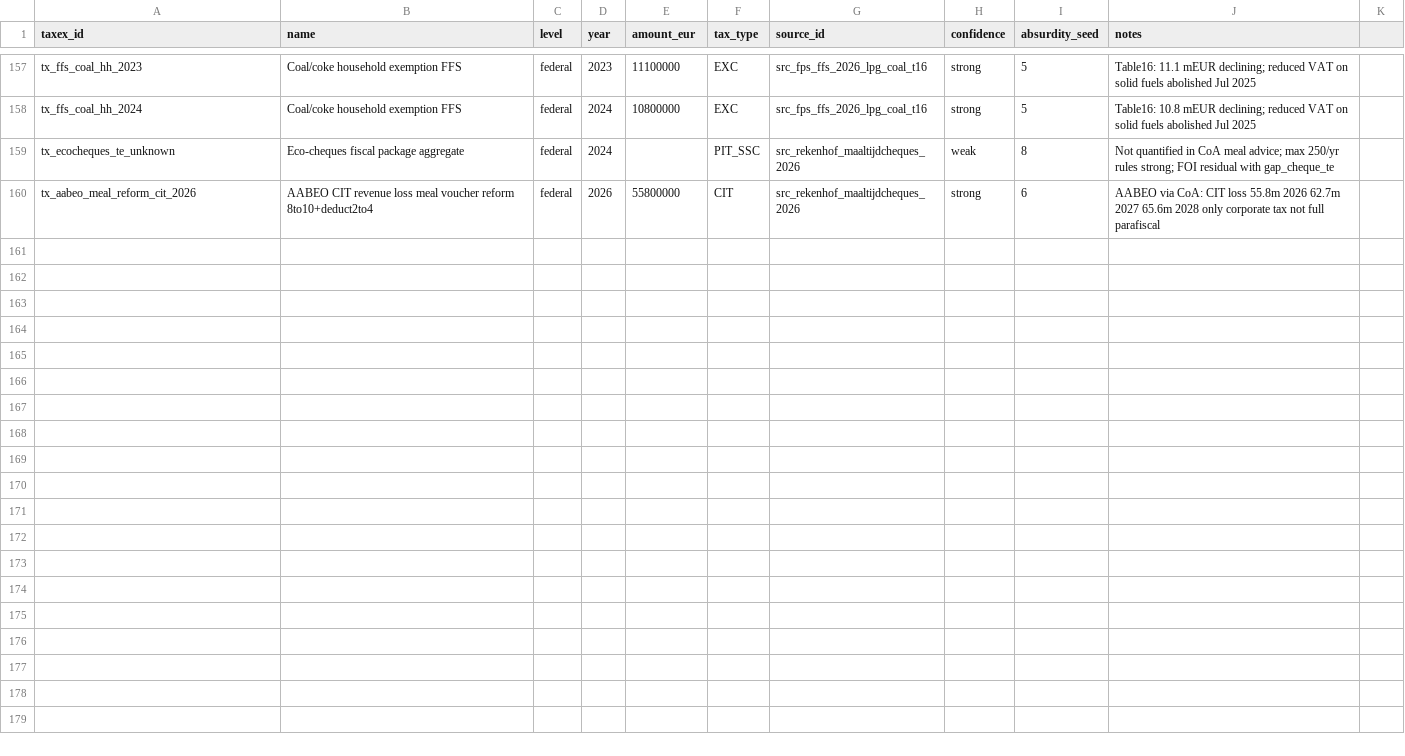
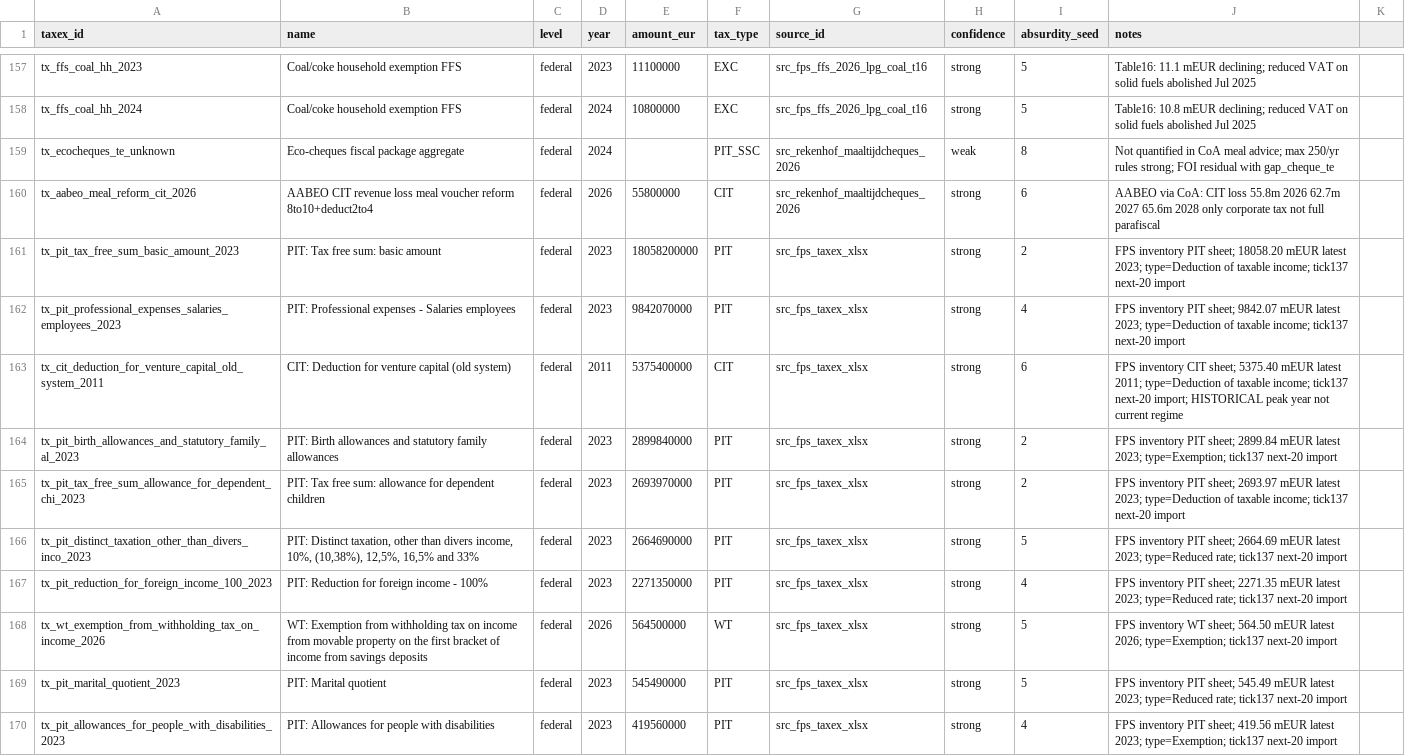
Before and after one commit to kareljanr/AIpolitics, a CSV file: docs/doge/data/tax_expenditures.csv, drawn as a sheet; only a part is shown, gaps mark what is left out; the diff covers the shown part only; the diff names each change by its address in the sheet, - before the commit and + after, or states it on an @@ line.

Commit message:
doge(loop): tick 137 — rq_153 FPS taxex next20 tax-free basic 18bn +19 measures

```diff
--- a/docs/doge/data/tax_expenditures.csv
+++ b/docs/doge/data/tax_expenditures.csv
+row 161: tx_pit_tax_free_sum_basic_amount_2023 | PIT: Tax free sum: basic amount | federal | 2023 | 18058200000 | PIT | src_fps_taxex_xlsx | strong | 2 | FPS inventory PIT sheet; 18058.20 mEUR latest 2023; type=Deduction of taxable income; tick137 next-20 import
+row 162: tx_pit_professional_expenses_salaries_employees_2023 | PIT: Professional expenses - Salaries employees | federal | 2023 | 9842070000 | PIT | src_fps_taxex_xlsx | strong | 4 | FPS inventory PIT sheet; 9842.07 mEUR latest 2023; type=Deduction of taxable income; tick137 next-20 import
+row 163: tx_cit_deduction_for_venture_capital_old_system_2011 | CIT: Deduction for venture capital (old system) | federal | 2011 | 5375400000 | CIT | src_fps_taxex_xlsx | strong | 6 | FPS inventory CIT sheet; 5375.40 mEUR latest 2011; type=Deduction of taxable income; tick137 next-20 import; HISTORICAL peak year not current regime
+row 164: tx_pit_birth_allowances_and_statutory_family_al_2023 | PIT: Birth allowances and statutory family allowances | federal | 2023 | 2899840000 | PIT | src_fps_taxex_xlsx | strong | 2 | FPS inventory PIT sheet; 2899.84 mEUR latest 2023; type=Exemption; tick137 next-20 import
+row 165: tx_pit_tax_free_sum_allowance_for_dependent_chi_2023 | PIT: Tax free sum: allowance for dependent children | federal | 2023 | 2693970000 | PIT | src_fps_taxex_xlsx | strong | 2 | FPS inventory PIT sheet; 2693.97 mEUR latest 2023; type=Deduction of taxable income; tick137 next-20 import
+row 166: tx_pit_distinct_taxation_other_than_divers_inco_2023 | PIT: Distinct taxation, other than divers income, 10%, (10,38%), 12,5%, 16,5% and 33% | federal | 2023 | 2664690000 | PIT | src_fps_taxex_xlsx | strong | 5 | FPS inventory PIT sheet; 2664.69 mEUR latest 2023; type=Reduced rate; tick137 next-20 import
+row 167: tx_pit_reduction_for_foreign_income_100_2023 | PIT: Reduction for foreign income - 100% | federal | 2023 | 2271350000 | PIT | src_fps_taxex_xlsx | strong | 4 | FPS inventory PIT sheet; 2271.35 mEUR latest 2023; type=Reduced rate; tick137 next-20 import
+row 168: tx_wt_exemption_from_withholding_tax_on_income_2026 | WT: Exemption from withholding tax on income from movable property on the first bracket of income from savings deposits | federal | 2026 | 564500000 | WT | src_fps_taxex_xlsx | strong | 5 | FPS inventory WT sheet; 564.50 mEUR latest 2026; type=Exemption; tick137 next-20 import
+row 169: tx_pit_marital_quotient_2023 | PIT: Marital quotient | federal | 2023 | 545490000 | PIT | src_fps_taxex_xlsx | strong | 5 | FPS inventory PIT sheet; 545.49 mEUR latest 2023; type=Reduced rate; tick137 next-20 import
+row 170: tx_pit_allowances_for_people_with_disabilities_2023 | PIT: Allowances for people with disabilities | federal | 2023 | 419560000 | PIT | src_fps_taxex_xlsx | strong | 4 | FPS inventory PIT sheet; 419.56 mEUR latest 2023; type=Exemption; tick137 next-20 import
```
Also changed, not shown: 10 added rows elsewhere in this file, docs/doge/data/commitments.csv, docs/doge/data/leaderboard.csv, 7 other files.
